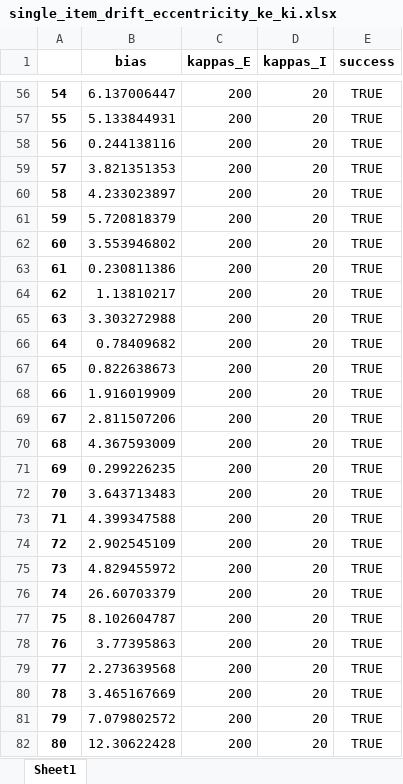
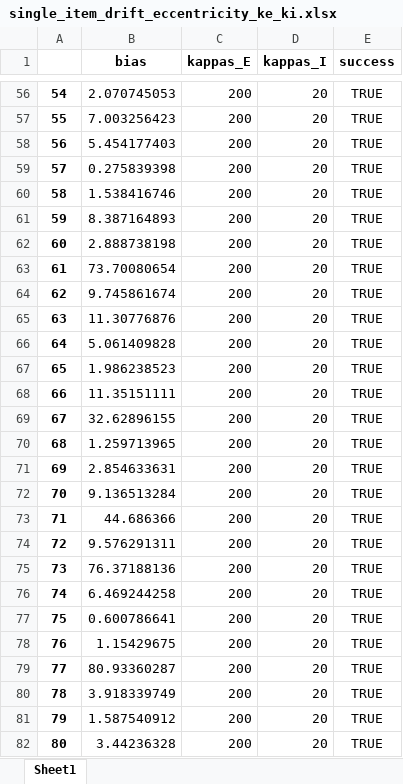
Before and after one commit to davidbestue/interference_topography, an Excel workbook: simulations/model/single_item_drift_eccentricity_ke_ki.xlsx, sheet Sheet1, drawn as a sheet; only a part is shown, gaps mark what is left out; values as stored, in another font and other column widths than the file's, no borders; the diff covers the shown part only; the diff names each change by its address in the sheet, - before the commit and + after, or states it on an @@ line.

```diff
--- a/simulations/model/single_item_drift_eccentricity_ke_ki.xlsx (sheet Sheet1)
+++ b/simulations/model/single_item_drift_eccentricity_ke_ki.xlsx (sheet Sheet1)
-B56 (bias): 6.137006447
+B56 (bias): 2.070745053
-B57 (bias): 5.133844931
+B57 (bias): 7.003256423
-B58 (bias): 0.244138116
+B58 (bias): 5.454177403
-B59 (bias): 3.821351353
+B59 (bias): 0.275839398
-B60 (bias): 4.233023897
+B60 (bias): 1.538416746
-B61 (bias): 5.720818379
+B61 (bias): 8.387164893
-B62 (bias): 3.553946802
+B62 (bias): 2.888738198
-B63 (bias): 0.230811386
+B63 (bias): 73.70080654
-B64 (bias): 1.13810217
+B64 (bias): 9.745861674
-B65 (bias): 3.303272988
+B65 (bias): 11.30776876
-B66 (bias): 0.78409682
+B66 (bias): 5.061409828
-B67 (bias): 0.822638673
+B67 (bias): 1.986238523
-B68 (bias): 1.916019909
+B68 (bias): 11.35151111
-B69 (bias): 2.811507206
+B69 (bias): 32.62896155
-B70 (bias): 4.367593009
+B70 (bias): 1.259713965
-B71 (bias): 0.299226235
+B71 (bias): 2.854633631
-B72 (bias): 3.643713483
+B72 (bias): 9.136513284
-B73 (bias): 4.399347588
+B73 (bias): 44.686366
-B74 (bias): 2.902545109
+B74 (bias): 9.576291311
-B75 (bias): 4.829455972
+B75 (bias): 76.37188136
-B76 (bias): 26.60703379
+B76 (bias): 6.469244258
-B77 (bias): 8.102604787
+B77 (bias): 0.600786641
-B78 (bias): 3.77395863
+B78 (bias): 1.15429675
-B79 (bias): 2.273639568
+B79 (bias): 80.93360287
-B80 (bias): 3.465167669
+B80 (bias): 3.918339749
-B81 (bias): 7.079802572
+B81 (bias): 1.587540912
-B82 (bias): 12.30622428
+B82 (bias): 3.44236328
```
Also changed, not shown: 123 edited cells elsewhere in this sheet, 1 other file.
